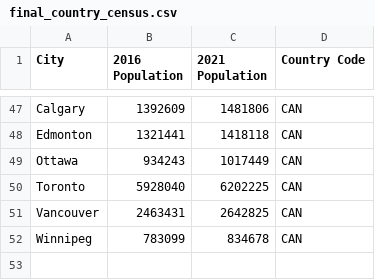
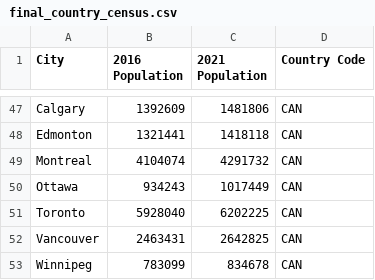
Before and after one commit to RL-Lane/Professional-Sports, a CSV file: Resources/final_country_census.csv, drawn as a sheet; only a part is shown, gaps mark what is left out; the diff names each change by its address in the sheet, - before the commit and + after, or states it on an @@ line.

```diff
--- a/Resources/final_country_census.csv
+++ b/Resources/final_country_census.csv
+row 49: Montreal | 4104074 | 4291732 | CAN
```
Also changed, not shown: 1 other file.
